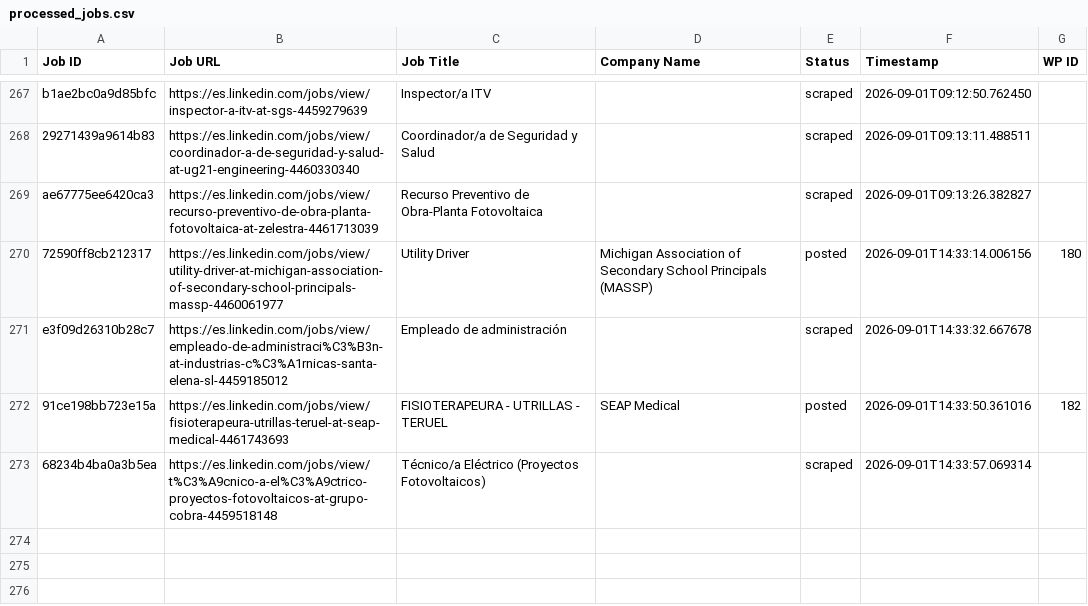
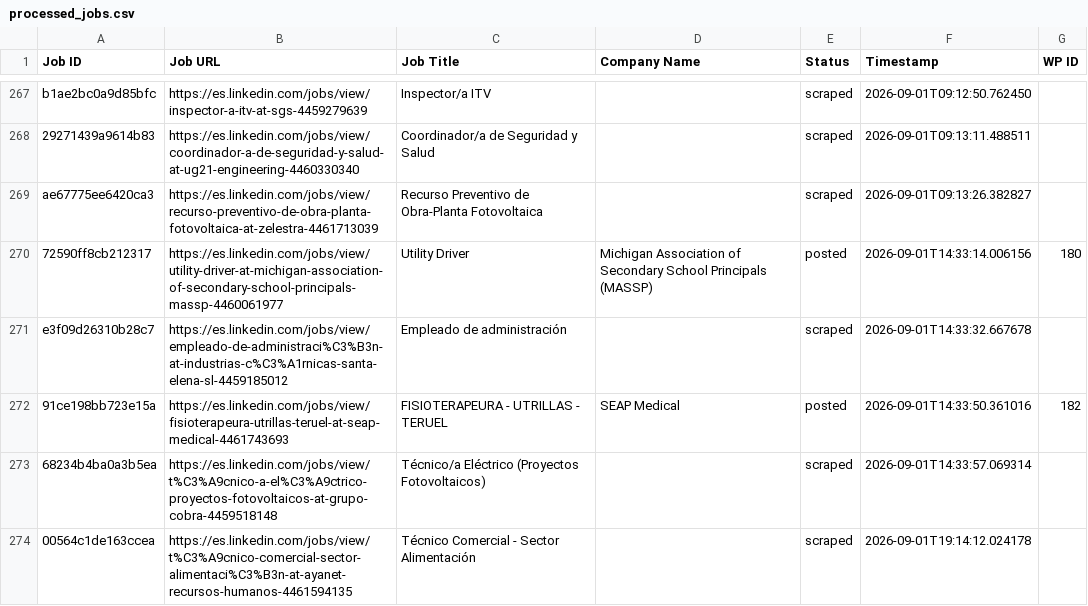
Before and after one commit to innovationinc2000/ad, a CSV file: processed_jobs.csv, drawn as a sheet; only a part is shown, gaps mark what is left out.

```diff
--- a/processed_jobs.csv
+++ b/processed_jobs.csv
@@ -274 +274,2 @@ e3f09d26310b28c7,https://es.linkedin.com/jobs/view/empleado-de-administraci%C3%B
 68234b4ba0a3b5ea,https://es.linkedin.com/jobs/view/t%C3%A9cnico-a-el%C3%A9ctrico-proyectos-fotovoltaicos-at-grupo-cobra-4459518148,Técnico/a Eléctrico (Proyectos Fotovoltaicos),,scraped,2026-09-01T14:33:57.069314,
+00564c1de163ccea,https://es.linkedin.com/jobs/view/t%C3%A9cnico-comercial-sector-alimentaci%C3%B3n-at-ayanet-recursos-humanos-4461594135,Técnico Comercial - Sector Alimentación,,scraped,2026-09-01T19:14:12.024178,
```
